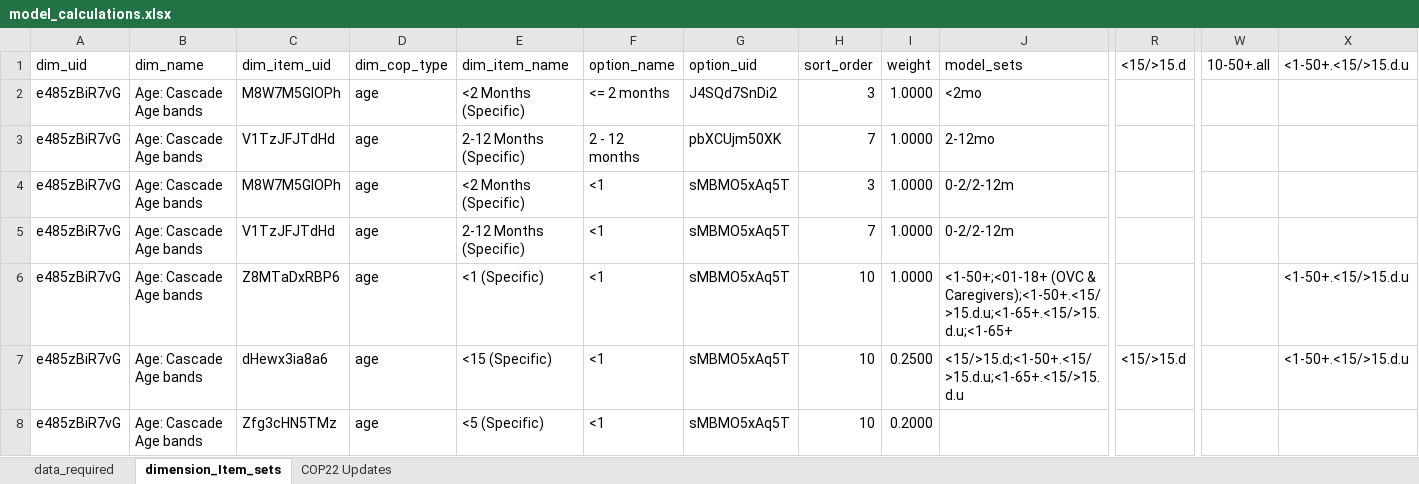
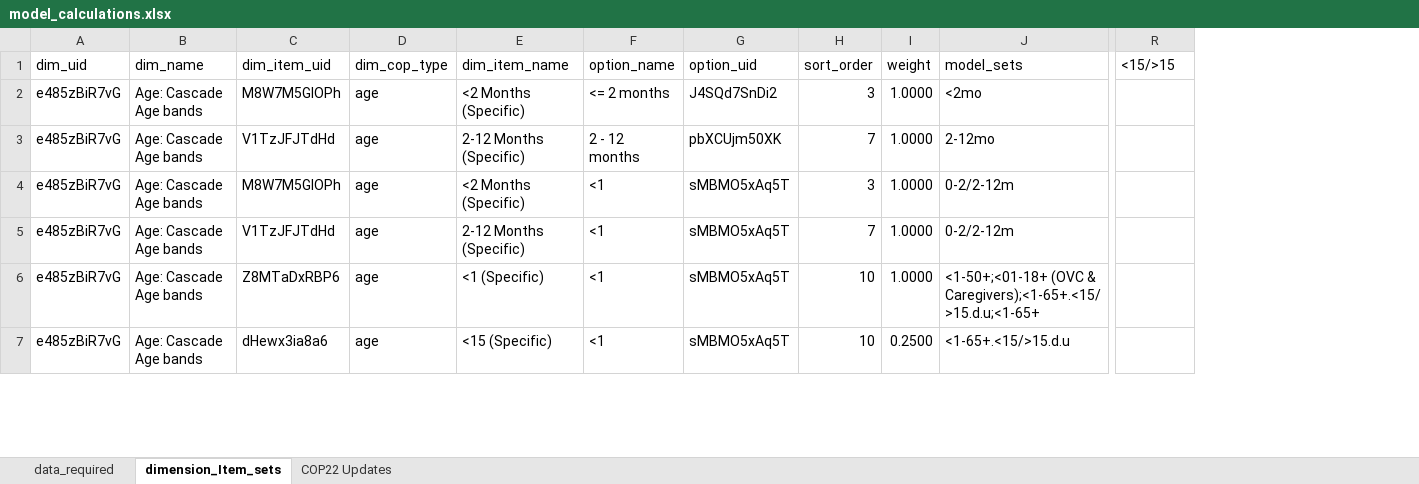
Before and after one commit to pepfar-datim/data-pack-commons, an Excel workbook: data-raw/model_calculations/model_calculations.xlsx, sheet dimension_Item_sets, drawn as a sheet; only a part is shown, gaps mark what is left out; values as stored, in another font and other column widths than the file's, no borders; rows hold the shown columns only; the diff covers the shown part only; the diff names each change by its address in the sheet, - before the commit and + after, or states it on an @@ line.

```diff
--- a/data-raw/model_calculations/model_calculations.xlsx (sheet dimension_Item_sets)
+++ b/data-raw/model_calculations/model_calculations.xlsx (sheet dimension_Item_sets)
-column W, row 1: 10-50+.all
-column X, rows 1-7: <1-50+.<15/>15.d.u |  |  |  |  | <1-50+.<15/>15.d.u | <1-50+.<15/>15.d.u
-R1: <15/>15.d
+R1: <15/>15
-J6: …(OVC & Caregivers);<1-50+.<15/>15.d.u;<1-65+.<15/>15.d.u;<1-65+
+J6: …(OVC & Caregivers);<1-65+.<15/>15.d.u;<1-65+
-J7: <15/>15.d;<1-50+.<15/>15.d.u;<1-65+.<15/>15.d.u
+J7: <1-65+.<15/>15.d.u
-R7: <15/>15.d
+R7: (empty)
-row 8: e485zBiR7vG | Age: Cascade Age bands | Zfg3cHN5TMz | age | <5 (Specific) | <1 | sMBMO5xAq5T | 10 | 0.2000
```
Also changed, not shown: 5 removed rows and 47 edited cells elsewhere in this sheet, formulas that keep their value, 1 other file.
